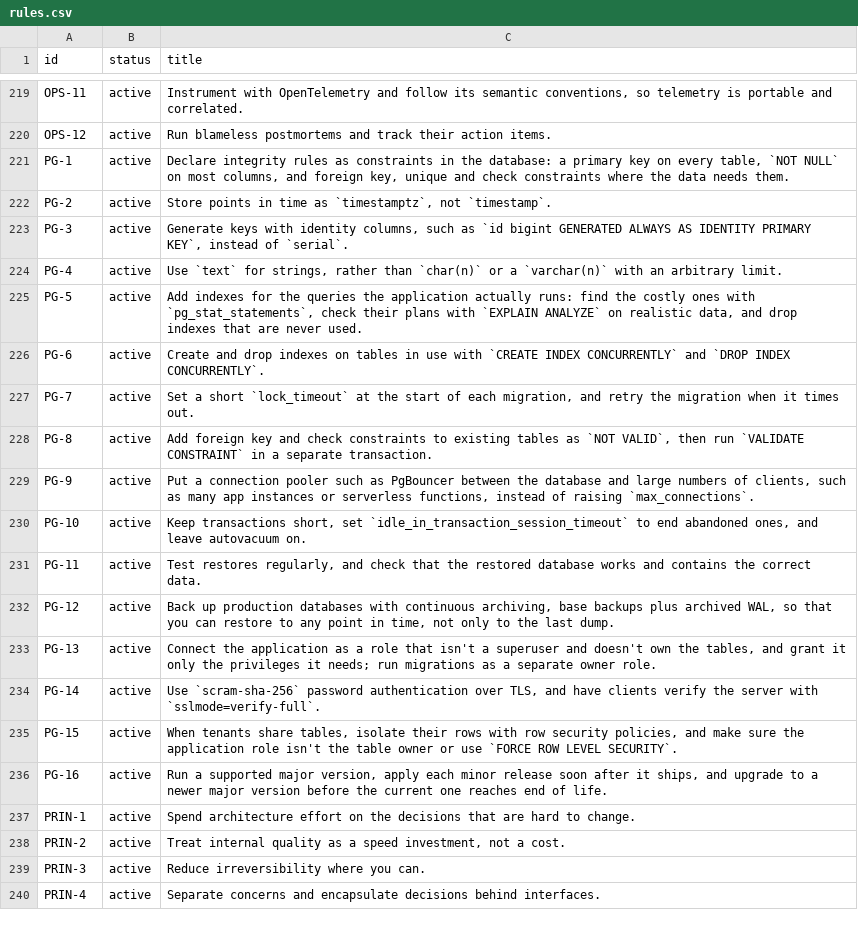
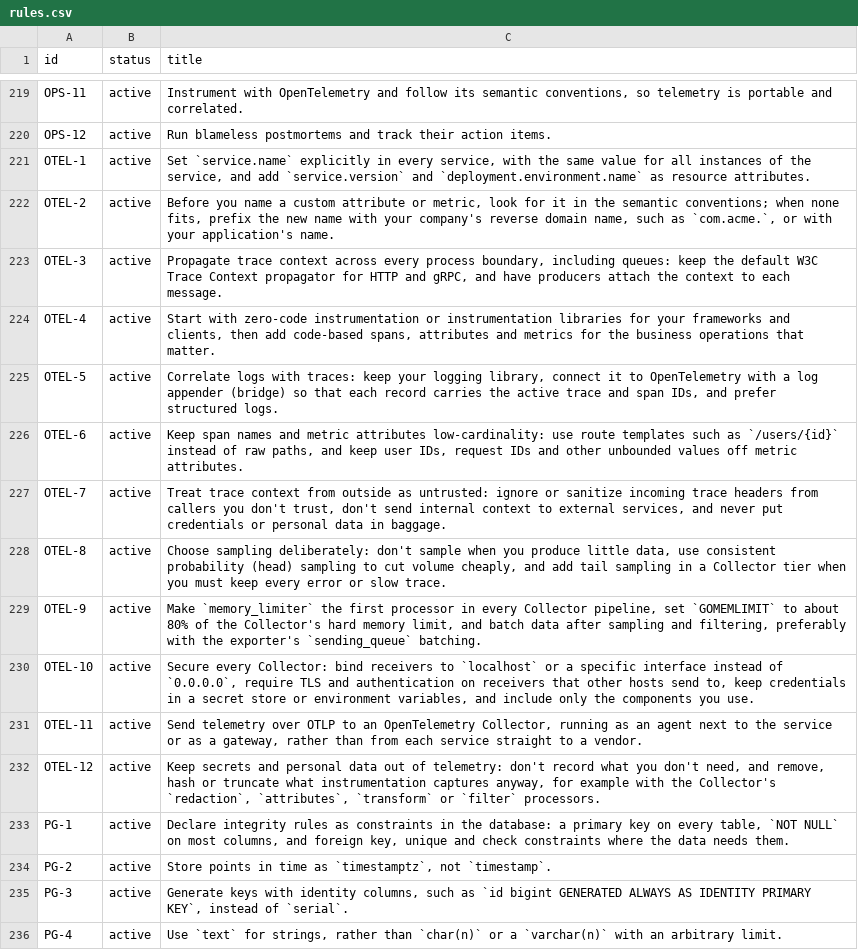
Before and after one commit to depuschm/architecture-guidelines, a CSV file: rules.csv, drawn as a sheet; only a part is shown, gaps mark what is left out; the shorter side is filled out with more unchanged rows; the diff covers the shown part only.

```diff
--- a/rules.csv
+++ b/rules.csv
@@ -220,2 +220,14 @@ OPS-11,active,"Instrument with OpenTelemetry and follow its semantic conventions
 OPS-12,active,Run blameless postmortems and track their action items.
+OTEL-1,active,"Set `service.name` explicitly in every service, with the same value for all instances of the service, and add `service.version` and `deployment.environment.name` as resource attributes."
+OTEL-2,active,"Before you name a custom attribute or metric, look for it in the semantic conventions; when none fits, prefix the new name with your company's reverse domain name, such as `com.acme.`, or with your application's name."
+OTEL-3,active,"Propagate trace context across every process boundary, including queues: keep the default W3C Trace Context propagator for HTTP and gRPC, and have producers attach the context to each message."
+OTEL-4,active,"Start with zero-code instrumentation or instrumentation libraries for your frameworks and clients, then add code-based spans, attributes and metrics for the business operations that matter."
+OTEL-5,active,"Correlate logs with traces: keep your logging library, connect it to OpenTelemetry with a log appender (bridge) so that each record carries the active trace and span IDs, and prefer structured logs."
+OTEL-6,active,"Keep span names and metric attributes low-cardinality: use route templates such as `/users/{id}` instead of raw paths, and keep user IDs, request IDs and other unbounded values off metric attributes."
+OTEL-7,active,"Treat trace context from outside as untrusted: ignore or sanitize incoming trace headers from callers you don't trust, don't send internal context to external services, and never put credentials or personal data in baggage."
+OTEL-8,active,"Choose sampling deliberately: don't sample when you produce little data, use consistent probability (head) sampling to cut volume cheaply, and add tail sampling in a Collector tier when you must keep every error or slow trace."
+OTEL-9,active,"Make `memory_limiter` the first processor in every Collector pipeline, set `GOMEMLIMIT` to about 80% of the Collector's hard memory limit, and batch data after sampling and filtering, preferably with the exporter's `sending_queue` batching."
+OTEL-10,active,"Secure every Collector: bind receivers to `localhost` or a specific interface instead of `0.0.0.0`, require TLS and authentication on receivers that other hosts send to, keep credentials in a secret store or environment variables, and include only the components you use."
+OTEL-11,active,"Send telemetry over OTLP to an OpenTelemetry Collector, running as an agent next to the service or as a gateway, rather than from each service straight to a vendor."
+OTEL-12,active,"Keep secrets and personal data out of telemetry: don't record what you don't need, and remove, hash or truncate what instrumentation captures anyway, for example with the Collector's `redaction`, `attributes`, `transform` or `filter` processors."
 PG-1,active,"Declare integrity rules as constraints in the database: a primary key on every table, `NOT NULL` on most columns, and foreign key, unique and check constraints where the data needs them."
```
Also changed, not shown: 14 added rows elsewhere in this file, 16 other files.
